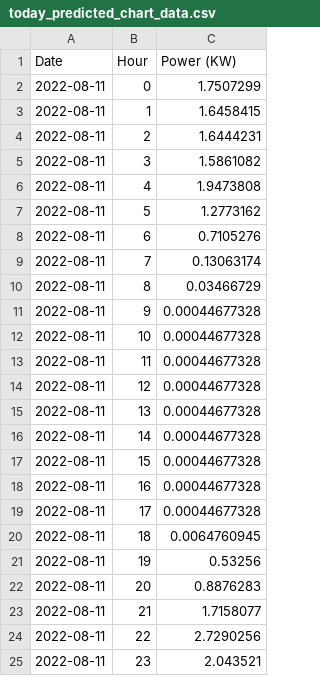
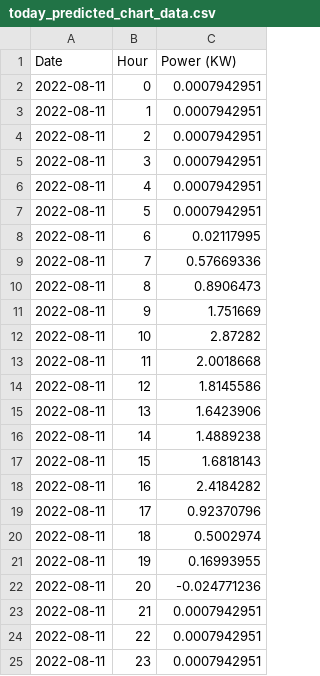
Before and after one commit to Mubeen31/solar-power-predictions, a CSV file: xgboost model/today_predicted_chart_data.csv, drawn as a sheet.

Commit message:
first commit

```diff
--- a/xgboost model/today_predicted_chart_data.csv
+++ b/xgboost model/today_predicted_chart_data.csv
@@ -1,25 +1,25 @@
 Date,Hour,Power (KW)
-2022-08-11,0,1.7507299
-2022-08-11,1,1.6458415
-2022-08-11,2,1.6444231
-2022-08-11,3,1.5861082
-2022-08-11,4,1.9473808
-2022-08-11,5,1.2773162
-2022-08-11,6,0.7105276
-2022-08-11,7,0.13063174
-2022-08-11,8,0.03466729
-2022-08-11,9,0.00044677328
-2022-08-11,10,0.00044677328
-2022-08-11,11,0.00044677328
-2022-08-11,12,0.00044677328
-2022-08-11,13,0.00044677328
-2022-08-11,14,0.00044677328
-2022-08-11,15,0.00044677328
-2022-08-11,16,0.00044677328
-2022-08-11,17,0.00044677328
-2022-08-11,18,0.0064760945
-2022-08-11,19,0.53256
-2022-08-11,20,0.8876283
-2022-08-11,21,1.7158077
-2022-08-11,22,2.7290256
-2022-08-11,23,2.043521
+2022-08-11,0,0.0007942951
+2022-08-11,1,0.0007942951
+2022-08-11,2,0.0007942951
+2022-08-11,3,0.0007942951
+2022-08-11,4,0.0007942951
+2022-08-11,5,0.0007942951
+2022-08-11,6,0.02117995
+2022-08-11,7,0.57669336
+2022-08-11,8,0.8906473
+2022-08-11,9,1.751669
+2022-08-11,10,2.87282
+2022-08-11,11,2.0018668
+2022-08-11,12,1.8145586
+2022-08-11,13,1.6423906
+2022-08-11,14,1.4889238
+2022-08-11,15,1.6818143
+2022-08-11,16,2.4184282
+2022-08-11,17,0.92370796
+2022-08-11,18,0.5002974
+2022-08-11,19,0.16993955
+2022-08-11,20,-0.024771236
+2022-08-11,21,0.0007942951
+2022-08-11,22,0.0007942951
+2022-08-11,23,0.0007942951
```
